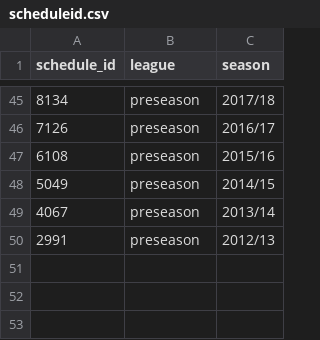
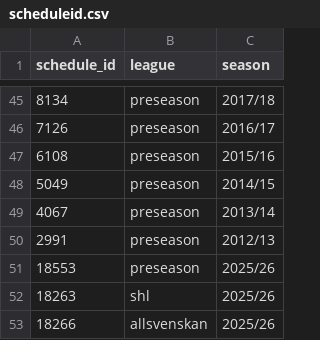
Before and after one commit to msjoelin/swehockey_scraper, a CSV file: data/scheduleid.csv, drawn as a sheet; only a part is shown, gaps mark what is left out.

Commit message:
added 2025/26 schedule ids

```diff
--- a/data/scheduleid.csv
+++ b/data/scheduleid.csv
@@ -50 +50,4 @@ schedule_id,league,season
 2991,preseason,2012/13
+18553,preseason,2025/26
+18263,shl,2025/26
+18266,allsvenskan,2025/26
```
